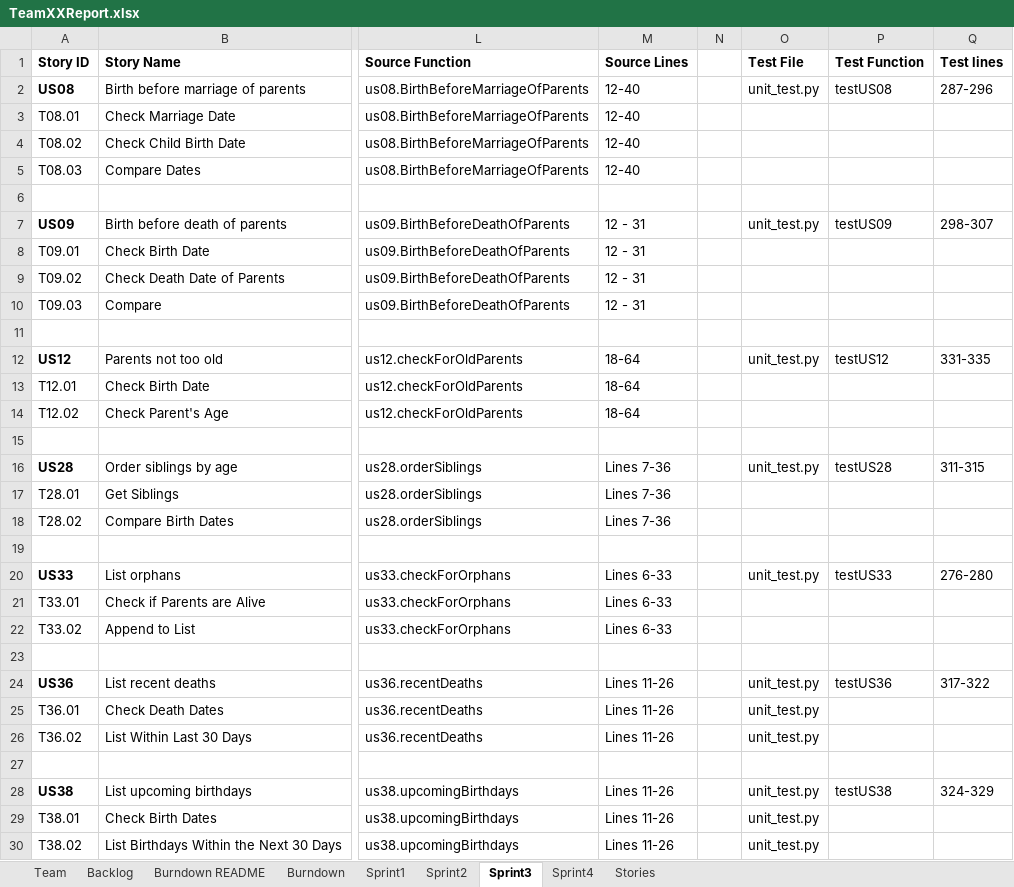
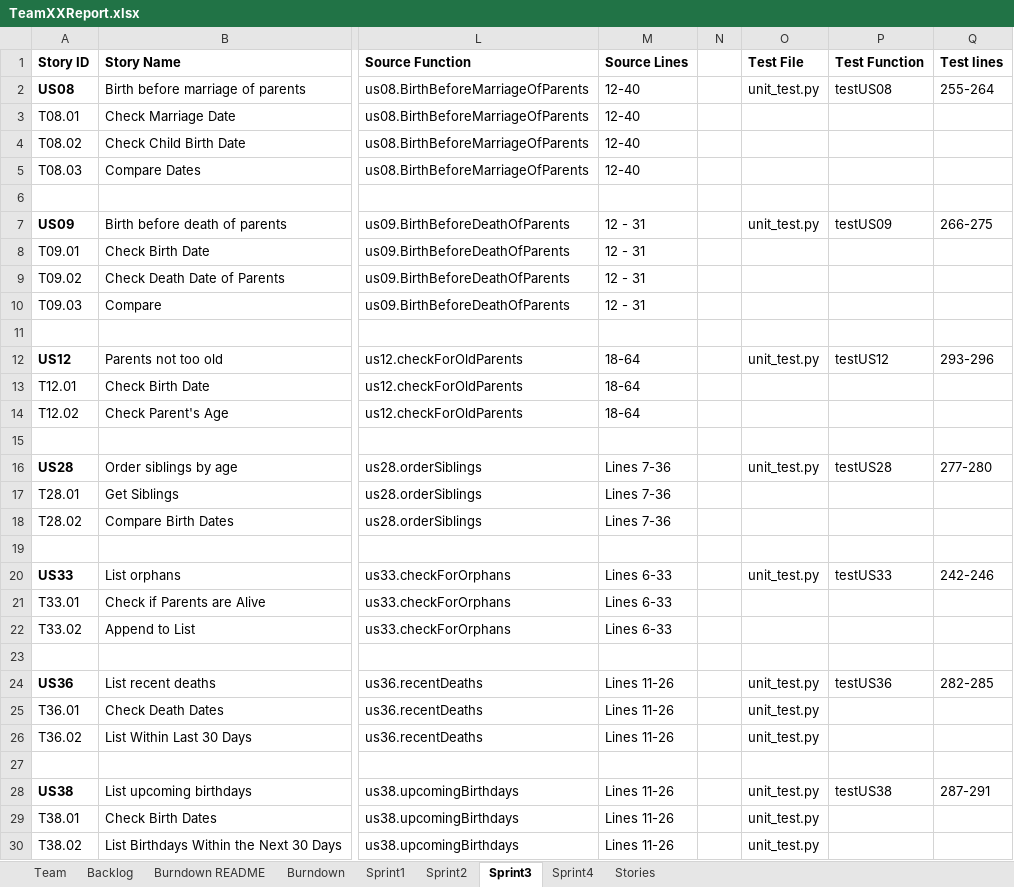
Before and after one commit to chloequinto/SSW_555_Project, an Excel workbook: TeamXXReport.xlsx, sheet Sprint3, drawn as a sheet; only a part is shown, gaps mark what is left out; values as stored, in another font and other column widths than the file's, no borders; the diff covers the shown part only; the diff names each change by its address in the sheet, - before the commit and + after, or states it on an @@ line.

Commit message:
Fixed test lines

```diff
--- a/TeamXXReport.xlsx (sheet Sprint3)
+++ b/TeamXXReport.xlsx (sheet Sprint3)
-Q2 (Test lines): 287-296
+Q2 (Test lines): 255-264
-Q7 (Test lines): 298-307
+Q7 (Test lines): 266-275
-Q12 (Test lines): 331-335
+Q12 (Test lines): 293-296
-Q16 (Test lines): 311-315
+Q16 (Test lines): 277-280
-Q20 (Test lines): 276-280
+Q20 (Test lines): 242-246
-Q24 (Test lines): 317-322
+Q24 (Test lines): 282-285
-Q28 (Test lines): 324-329
+Q28 (Test lines): 287-291
```
Also changed, not shown: 11 edited cells elsewhere in this sheet.
